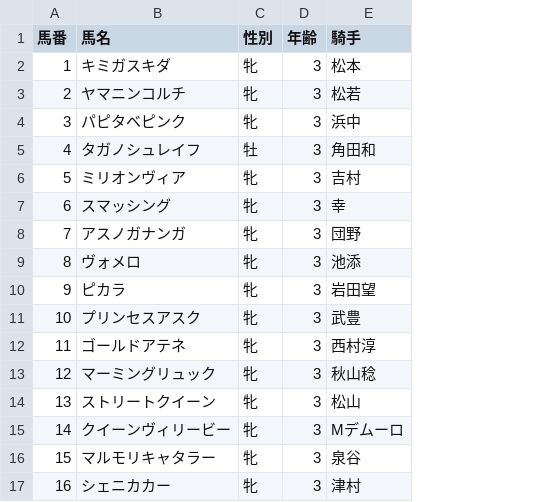
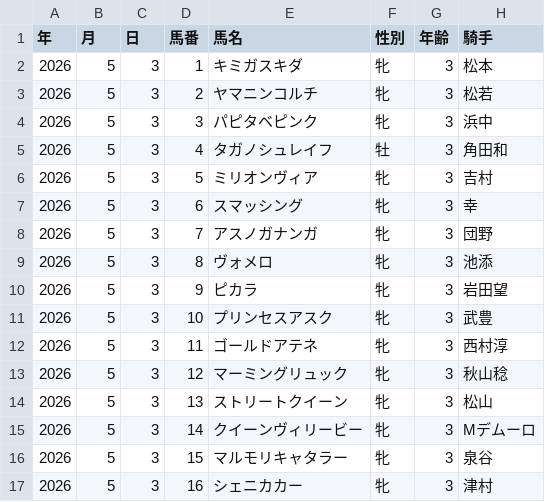
Before and after one commit to eidan0891/keiba-ai, a CSV file: data/東京_1R.csv, drawn as a sheet; only a part is shown; the diff names each change by its address in the sheet, - before the commit and + after, or states it on an @@ line.

Commit message:
Update 東京_1R.csv

```diff
--- a/data/東京_1R.csv
+++ b/data/東京_1R.csv
+column A (年), rows 2-17: all 2026
+column B (月), rows 2-17: all 5
+column C (日), rows 2-17: all 3
```
